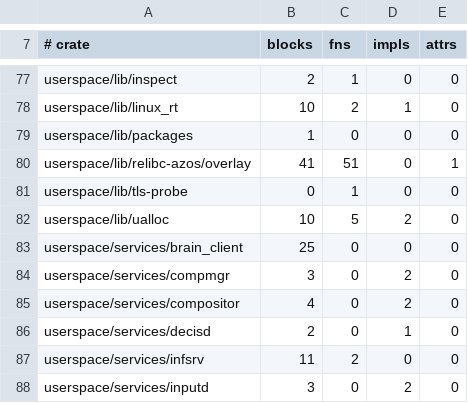
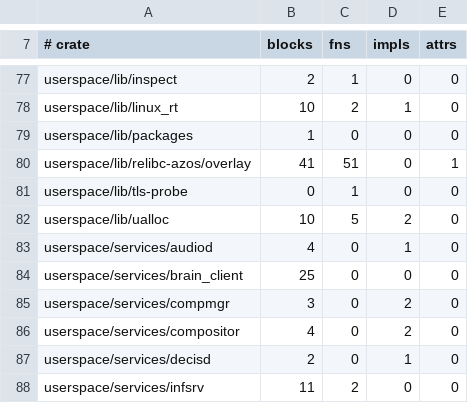
Before and after one commit to fgrg1978/AzOS, a TSV file: tools/unsafe_budget.tsv, drawn as a sheet; only a part is shown, gaps mark what is left out; the shorter side is filled out with more unchanged rows; the diff names each change by its address in the sheet, - before the commit and + after, or states it on an @@ line.

Commit message:
audiod: the audio server's mixer, stream table and host tests
userspace/services/audiod serves the Sound interface on endpoint.audio in front
of the kernel's sound.0. Clients open streams with the objects they made; the
server maps them, sums the streams into the one device stream it holds (a
saturating mix at a headroom gain, the device's rate, channels and signed 16-bit
format, an underrun of one stream its own) and returns each period on done.
Capture is never mixed: the client's own objects are handed to the kernel's
microphone gate, which decides and records every attempt.

The decisions are server.rs and mixer.rs (no system call, pulled into
tests/host/audiod-tests with #[path]); main.rs is the world they run in: the
kernel calls and the two threads.

```diff
--- a/tools/unsafe_budget.tsv
+++ b/tools/unsafe_budget.tsv
+row 83: userspace/services/audiod | 4 | 0 | 1 | 0
```
Also changed, not shown: 17 other files.
